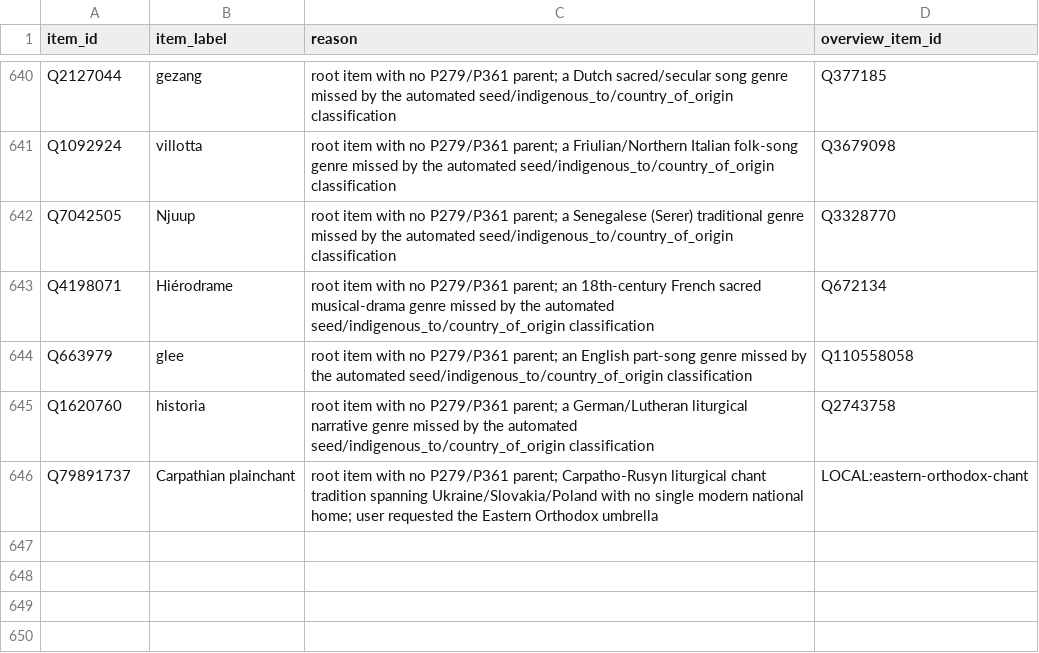
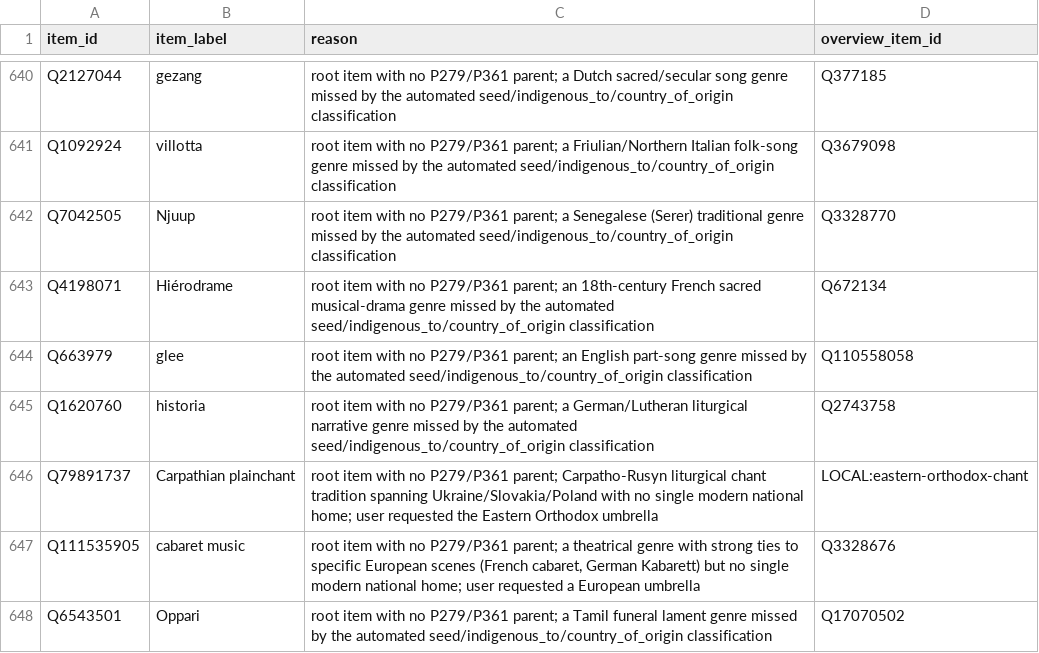
Before and after one commit to BehindTheMusicTree/root-the-music-tree, a CSV file: pipelines/wikidata/src/wikidata/silver/manual_regional_overrides.csv, drawn as a sheet; only a part is shown, gaps mark what is left out; the diff names each change by its address in the sheet, - before the commit and + after, or states it on an @@ line.

```diff
--- a/pipelines/wikidata/src/wikidata/silver/manual_regional_overrides.csv
+++ b/pipelines/wikidata/src/wikidata/silver/manual_regional_overrides.csv
+row 647: Q111535905 | cabaret music | root item with no P279/P361 parent; a theatrical genre with strong ties to specific European scenes (French cabaret, German Kabarett) but no single modern national home; user requested a European umbrella | Q3328676
+row 648: Q6543501 | Oppari | root item with no P279/P361 parent; a Tamil funeral lament genre missed by the automated seed/indigenous_to/country_of_origin classification | Q17070502
```
Also changed, not shown: pipelines/wikidata/src/wikidata/silver/manual_main_parent.csv, pipelines/wikidata/src/wikidata/silver/manual_technique_genres.csv, 1 other file.
